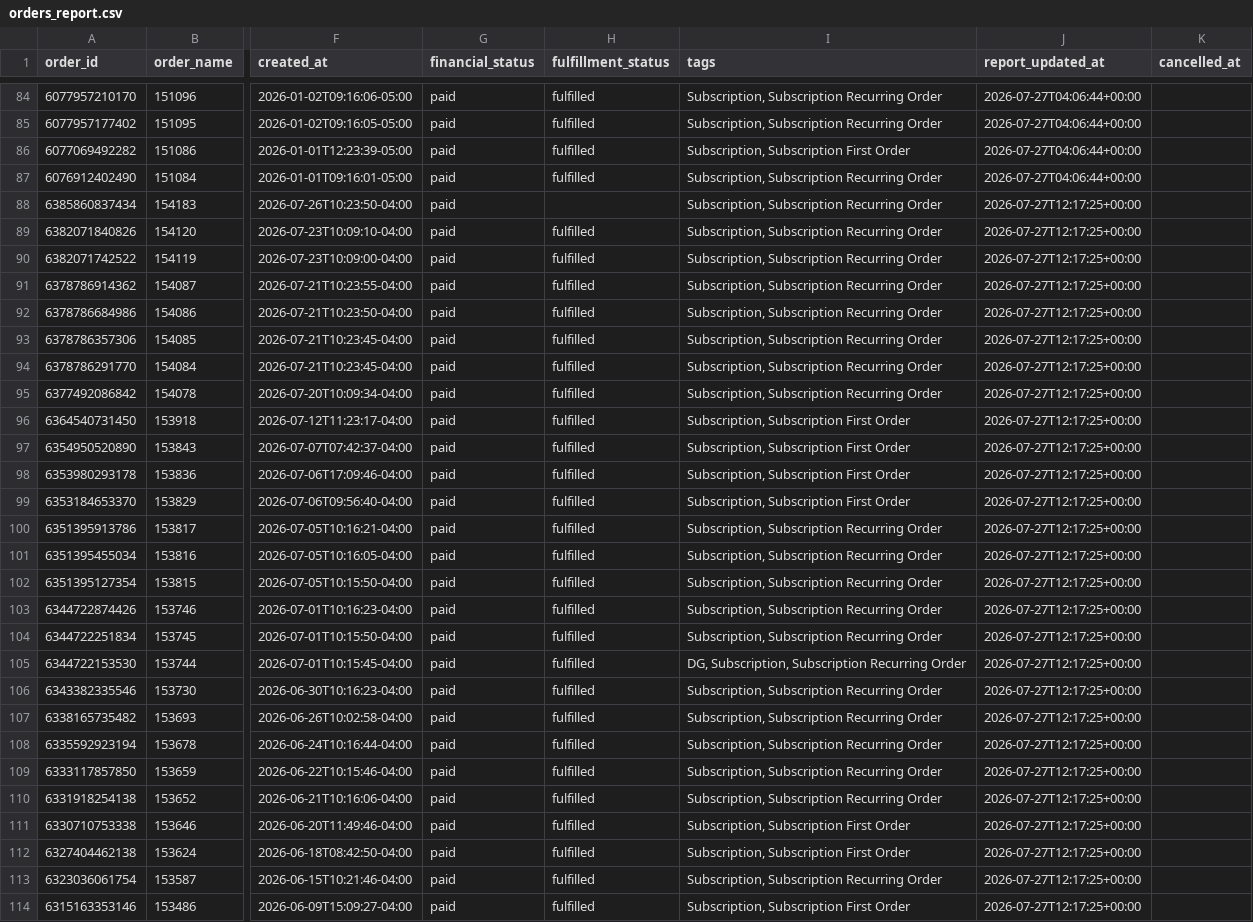
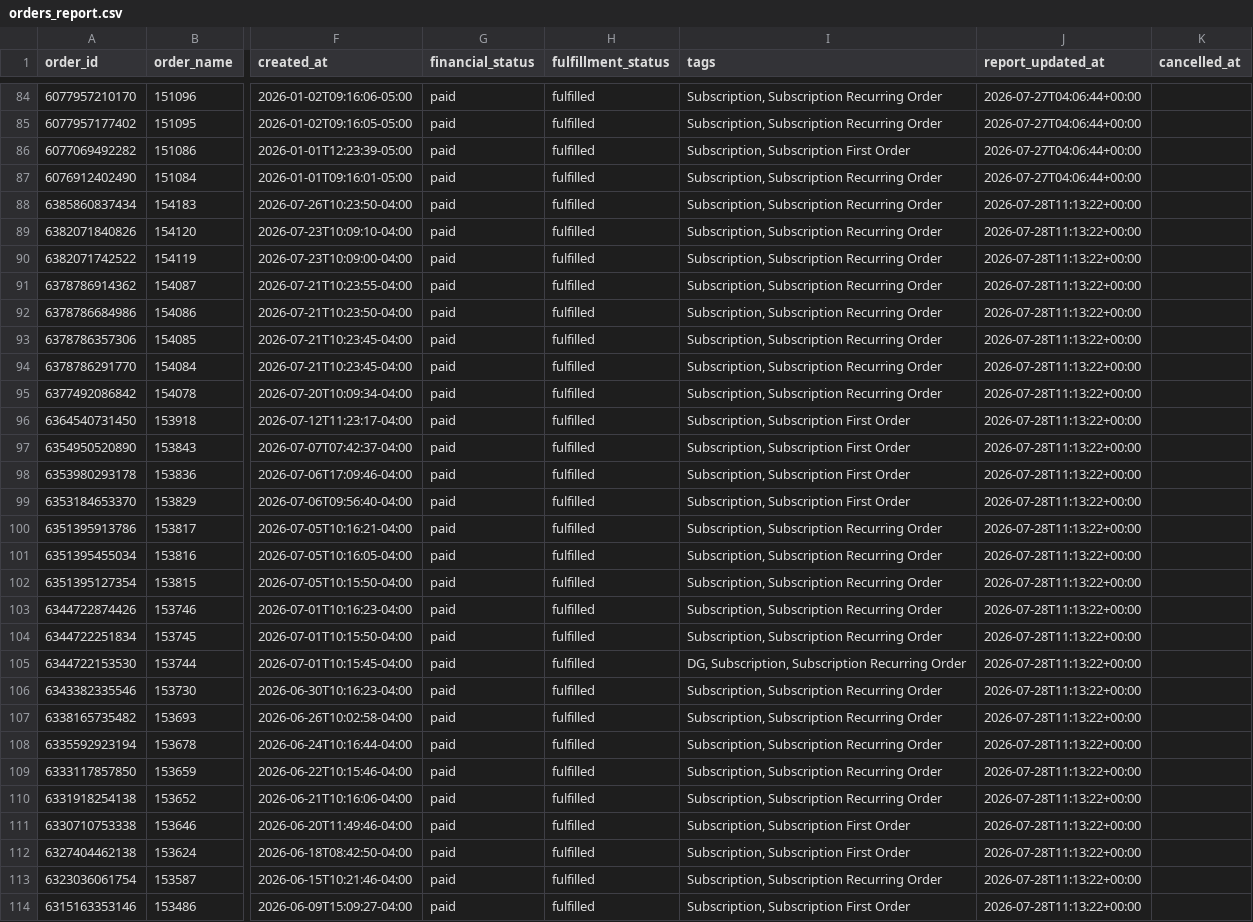
Before and after one commit to Equestrian-Labs-Dashboard/smartrr-shopify-report, a CSV file: data/orders_report.csv, drawn as a sheet; only a part is shown, gaps mark what is left out; the diff covers the shown part only; the diff names each change by its address in the sheet, - before the commit and + after, or states it on an @@ line.

```diff
--- a/data/orders_report.csv
+++ b/data/orders_report.csv
-H88 (fulfillment_status): (empty)
+H88 (fulfillment_status): fulfilled
-J88:J114 (report_updated_at): 2026-07-27T12:17:25+00:00
+J88:J114 (report_updated_at): 2026-07-28T11:13:22+00:00
```
Also changed, not shown: 49 edited cells elsewhere in this file, data/subscriptions_report.csv, 2 other files.
